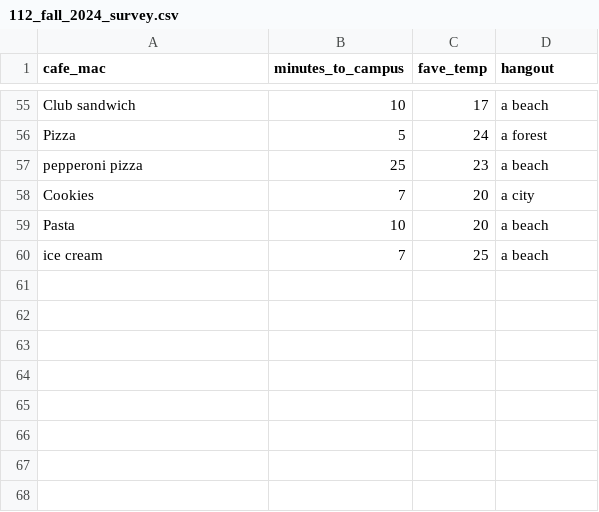
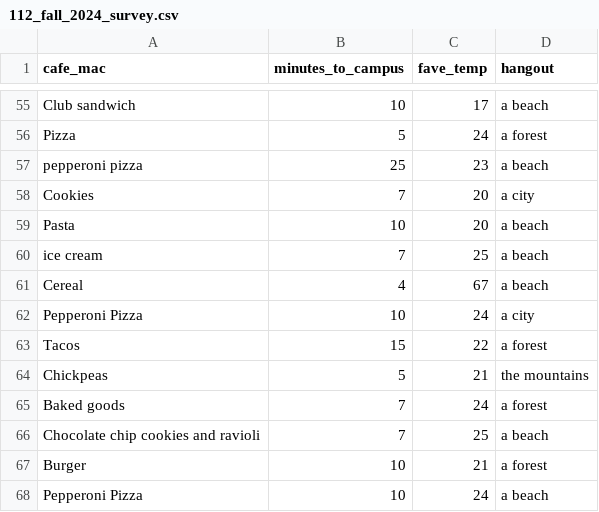
Before and after one commit to Mac-STAT/data, a CSV file: 112_fall_2024_survey.csv, drawn as a sheet; only a part is shown, gaps mark what is left out.

Commit message:
final data update

```diff
--- a/112_fall_2024_survey.csv
+++ b/112_fall_2024_survey.csv
@@ -60 +60,9 @@ Pasta,10,20,a beach
 ice cream,7,25,a beach
+Cereal,4,67,a beach
+Pepperoni Pizza,10,24,a city
+Tacos,15,22,a forest
+Chickpeas,5,21,the mountains
+Baked goods,7,24,a forest
+Chocolate chip cookies and ravioli,7,25,a beach
+Burger,10,21,a forest
+Pepperoni Pizza,10,24,a beach
```
